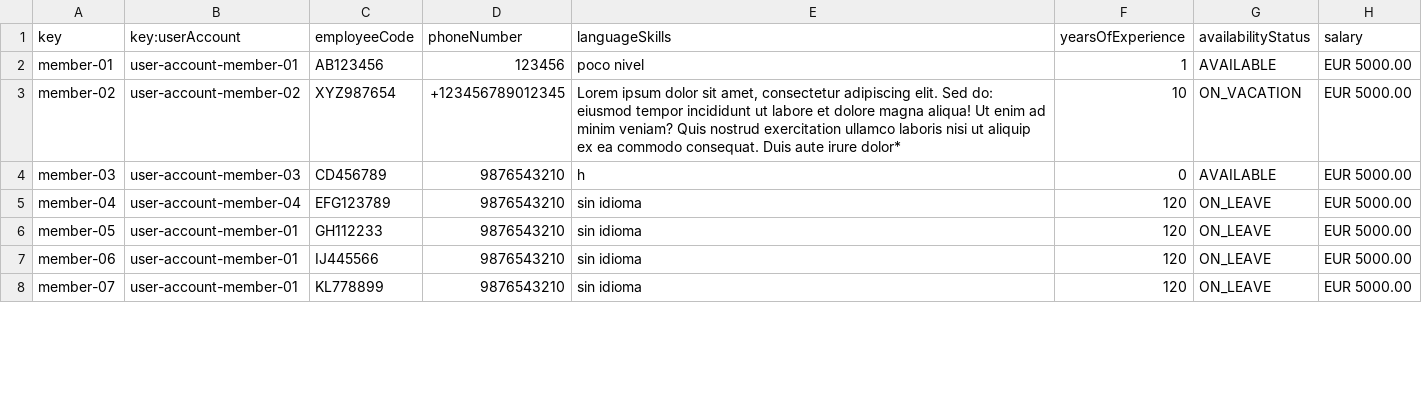
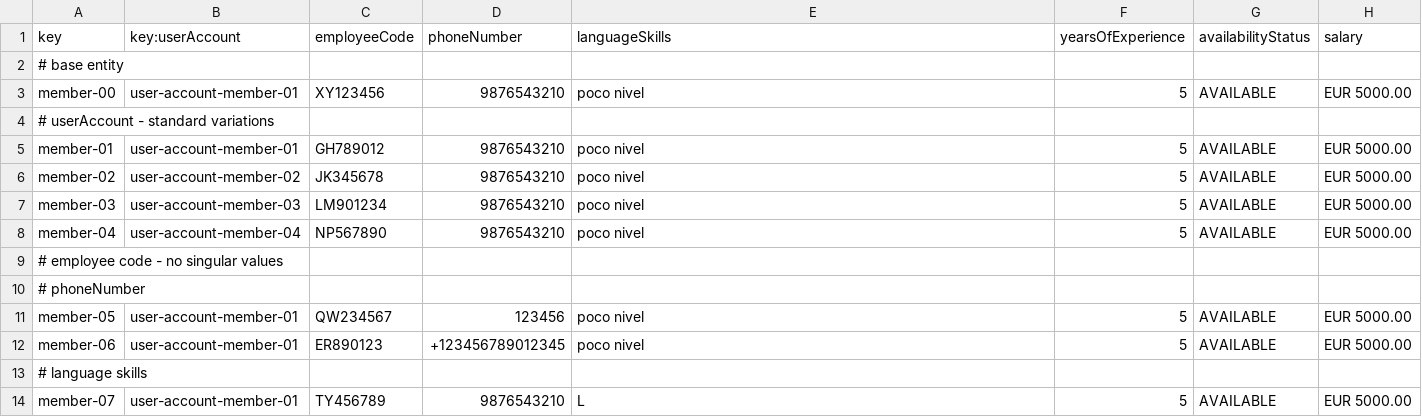
Before and after one commit to ASoult10/Acme-ANS, a CSV file: src/main/resources/WEB-INF/data/sample/member.csv, drawn as a sheet; only a part is shown; the diff covers the shown part only.

Commit message:
Member con datos organizados

```diff
--- a/src/main/resources/WEB-INF/data/sample/member.csv
+++ b/src/main/resources/WEB-INF/data/sample/member.csv
@@ -1,8 +1,14 @@
 key,key:userAccount,employeeCode,phoneNumber,languageSkills,yearsOfExperience,availabilityStatus,salary
-member-01,user-account-member-01,AB123456,123456,poco nivel,1,AVAILABLE,EUR 5000.00
-member-02,user-account-member-02,XYZ987654,+123456789012345,"Lorem ipsum dolor sit amet, consectetur adipiscing elit. Sed do: eiusmod tempor incididunt ut labore et dolore magna aliqua! Ut enim ad minim veniam? Quis nostrud exercitation ullamco laboris nisi ut aliquip ex ea commodo consequat. Duis aute irure dolor*",10,ON_VACATION,EUR 5000.00
-member-03,user-account-member-03,CD456789,9876543210,h,0,AVAILABLE,EUR 5000.00
-member-04,user-account-member-04,EFG123789,9876543210,sin idioma,120,ON_LEAVE,EUR 5000.00
-member-05,user-account-member-01,GH112233,9876543210,sin idioma,120,ON_LEAVE,EUR 5000.00
-member-06,user-account-member-01,IJ445566,9876543210,sin idioma,120,ON_LEAVE,EUR 5000.00
-member-07,user-account-member-01,KL778899,9876543210,sin idioma,120,ON_LEAVE,EUR 5000.00
+# base entity
+member-00,user-account-member-01,XY123456,9876543210,poco nivel,5,AVAILABLE,EUR 5000.00
+#  userAccount - standard variations
+member-01,user-account-member-01,GH789012,9876543210,poco nivel,5,AVAILABLE,EUR 5000.00
+member-02,user-account-member-02,JK345678,9876543210,poco nivel,5,AVAILABLE,EUR 5000.00
+member-03,user-account-member-03,LM901234,9876543210,poco nivel,5,AVAILABLE,EUR 5000.00
+member-04,user-account-member-04,NP567890,9876543210,poco nivel,5,AVAILABLE,EUR 5000.00
+# employee code - no singular values
+# phoneNumber
+member-05,user-account-member-01,QW234567,123456,poco nivel,5,AVAILABLE,EUR 5000.00
+member-06,user-account-member-01,ER890123,+123456789012345,poco nivel,5,AVAILABLE,EUR 5000.00
+# language skills
+member-07,user-account-member-01,TY456789,9876543210,L,5,AVAILABLE,EUR 5000.00
```
Also changed, not shown: 22 added rows and 12 edited cells elsewhere in this file.
